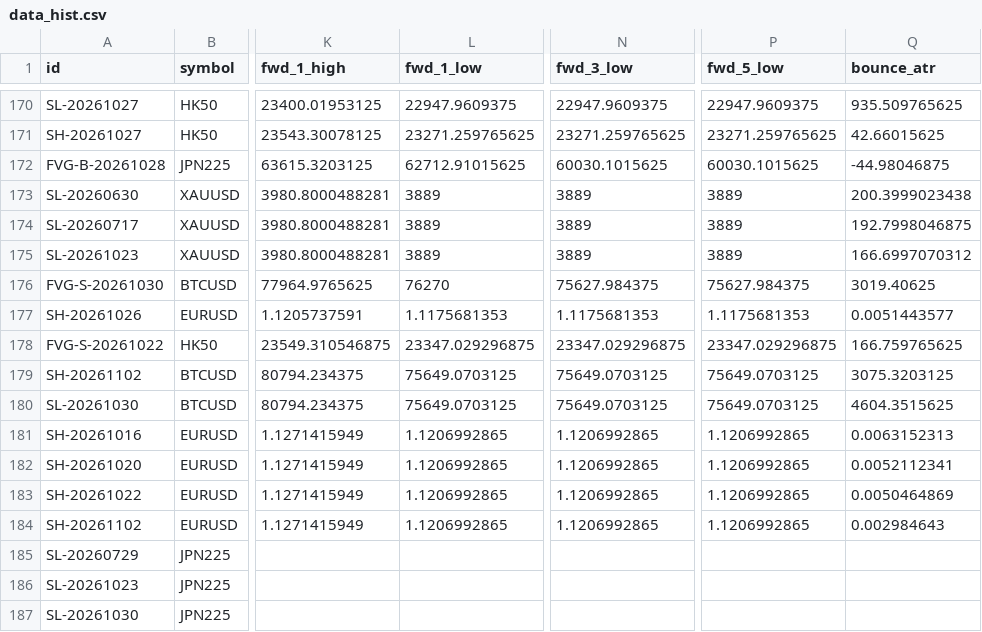
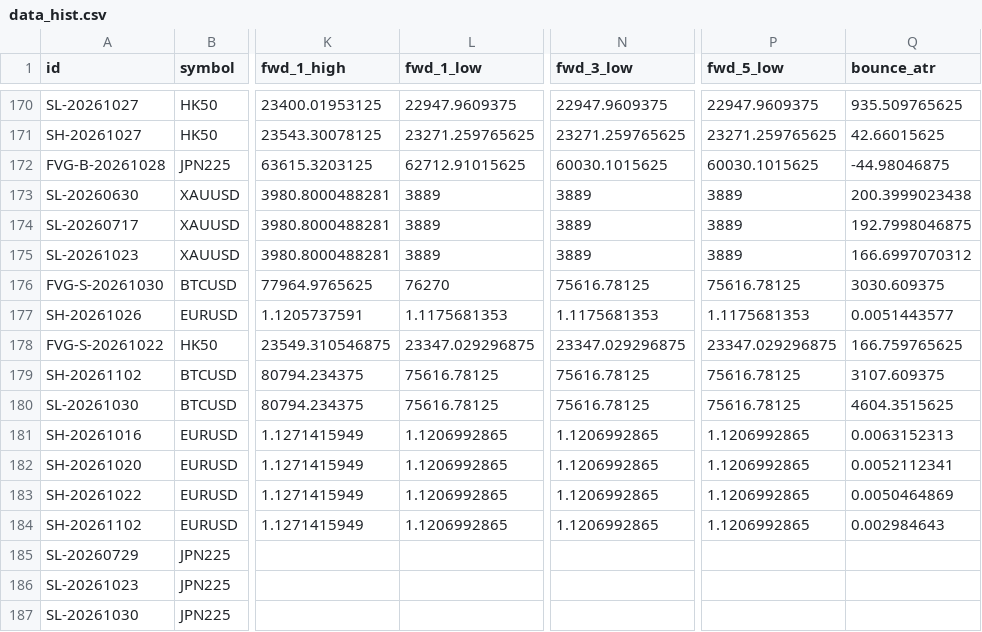
Before and after one commit to keenewong-ai/xauusd-bounce-live, a CSV file: data_hist.csv, drawn as a sheet; only a part is shown, gaps mark what is left out; the diff names each change by its address in the sheet, - before the commit and + after, or states it on an @@ line.

```diff
--- a/data_hist.csv
+++ b/data_hist.csv
-N176 (fwd_3_low): 75627.984375
+N176 (fwd_3_low): 75616.78125
-P176 (fwd_5_low): 75627.984375
+P176 (fwd_5_low): 75616.78125
-Q176 (bounce_atr): 3019.40625
+Q176 (bounce_atr): 3030.609375
-L179:L180 (fwd_1_low): 75649.0703125
+L179:L180 (fwd_1_low): 75616.78125
-N179:N180 (fwd_3_low): 75649.0703125
+N179:N180 (fwd_3_low): 75616.78125
-P179:P180 (fwd_5_low): 75649.0703125
+P179:P180 (fwd_5_low): 75616.78125
-Q179 (bounce_atr): 3075.3203125
+Q179 (bounce_atr): 3107.609375
```
Also changed, not shown: data_levels.csv, 2 other files.
